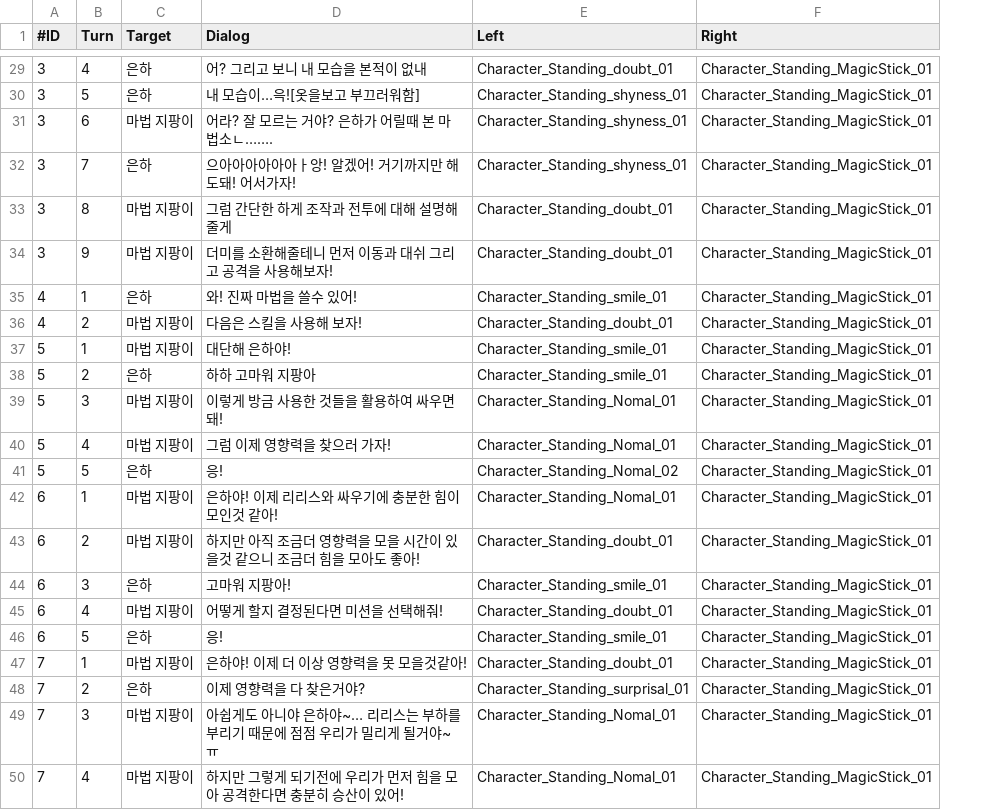
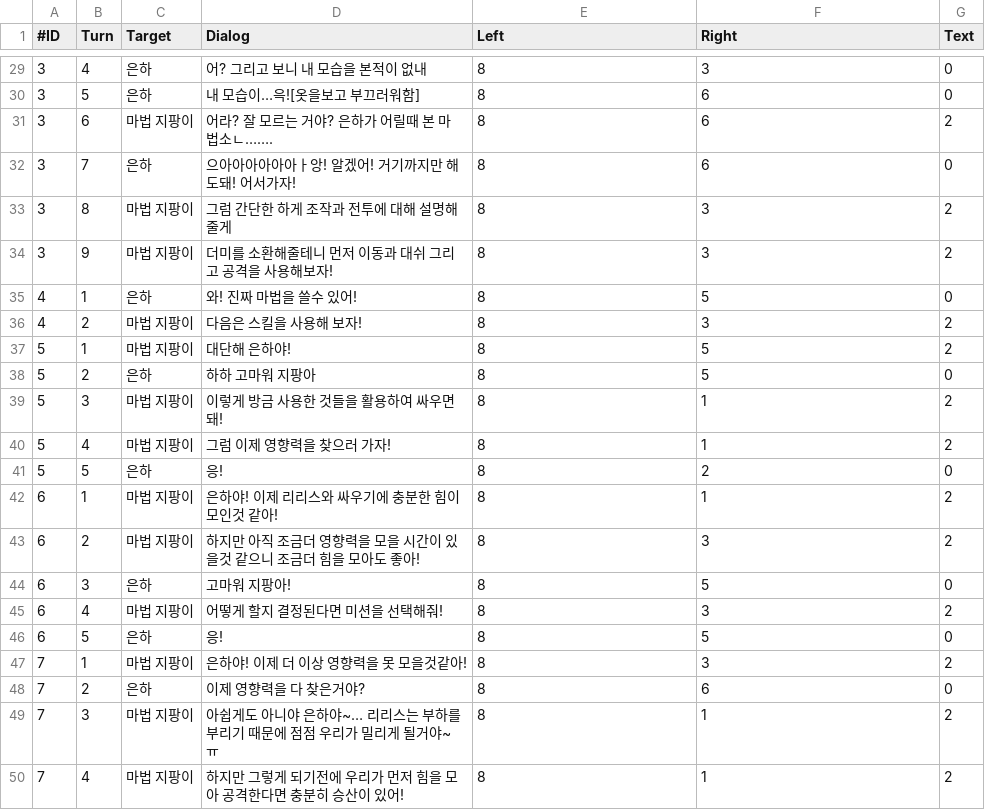
Before and after one commit to lalyns/MondayClass, a CSV file: 빌드/Source/Assets/Resources/00.System/01.Datas/00.CSVs/TextList.csv, drawn as a sheet; only a part is shown, gaps mark what is left out; the diff covers the shown part only; the diff names each change by its address in the sheet, - before the commit and + after, or states it on an @@ line.

```diff
--- a/빌드/Source/Assets/Resources/00.System/01.Datas/00.CSVs/TextList.csv
+++ b/빌드/Source/Assets/Resources/00.System/01.Datas/00.CSVs/TextList.csv
+column G (Text), rows 29-50: 0 | 0 | 2 | 0 | 2 | 2 | 0 | 2 | 2 | 0 | 2 | 2 | 0 | 2 | 2 | 0 | 2 | 0 | 2 | 0 | 2 | 2
-E29 (Left): Character_Standing_doubt_01
+E29 (Left): 8
-F29 (Right): Character_Standing_MagicStick_01
+F29 (Right): 3
-E30:E32 (Left): Character_Standing_shyness_01
+E30:E32 (Left): 8
-F30:F32 (Right): Character_Standing_MagicStick_01
+F30:F32 (Right): 6
-E33:E34 (Left): Character_Standing_doubt_01
+E33:E34 (Left): 8
-F33:F34 (Right): Character_Standing_MagicStick_01
+F33:F34 (Right): 3
-E35 (Left): Character_Standing_smile_01
+E35 (Left): 8
-F35 (Right): Character_Standing_MagicStick_01
+F35 (Right): 5
-E36 (Left): Character_Standing_doubt_01
+E36 (Left): 8
-F36 (Right): Character_Standing_MagicStick_01
+F36 (Right): 3
-E37:E38 (Left): Character_Standing_smile_01
+E37:E38 (Left): 8
-F37:F38 (Right): Character_Standing_MagicStick_01
+F37:F38 (Right): 5
-E39:E40 (Left): Character_Standing_Nomal_01
+E39:E40 (Left): 8
-F39:F40 (Right): Character_Standing_MagicStick_01
+F39:F40 (Right): 1
-E41 (Left): Character_Standing_Nomal_02
+E41 (Left): 8
-F41 (Right): Character_Standing_MagicStick_01
+F41 (Right): 2
-E42 (Left): Character_Standing_Nomal_01
+E42 (Left): 8
-F42 (Right): Character_Standing_MagicStick_01
+F42 (Right): 1
-E43 (Left): Character_Standing_doubt_01
+E43 (Left): 8
-F43 (Right): Character_Standing_MagicStick_01
+F43 (Right): 3
-E44 (Left): Character_Standing_smile_01
+E44 (Left): 8
-F44 (Right): Character_Standing_MagicStick_01
+F44 (Right): 5
-E45 (Left): Character_Standing_doubt_01
+E45 (Left): 8
-F45 (Right): Character_Standing_MagicStick_01
+F45 (Right): 3
-E46 (Left): Character_Standing_smile_01
+E46 (Left): 8
-F46 (Right): Character_Standing_MagicStick_01
+F46 (Right): 5
-E47 (Left): Character_Standing_doubt_01
+E47 (Left): 8
-F47 (Right): Character_Standing_MagicStick_01
+F47 (Right): 3
-E48 (Left): Character_Standing_surprisal_01
+E48 (Left): 8
-F48 (Right): Character_Standing_MagicStick_01
+F48 (Right): 6
-E49:E50 (Left): Character_Standing_Nomal_01
+E49:E50 (Left): 8
-F49:F50 (Right): Character_Standing_MagicStick_01
+F49:F50 (Right): 1
```
Also changed, not shown: 87 edited cells elsewhere in this file, 15 other files.
